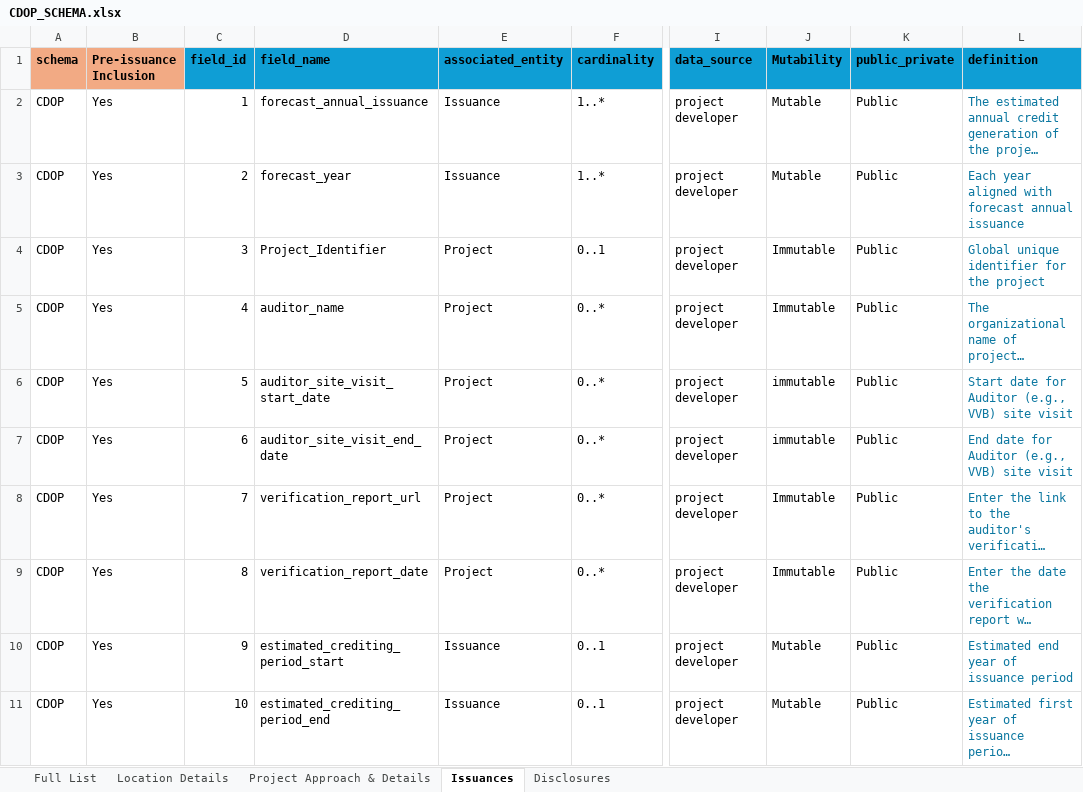
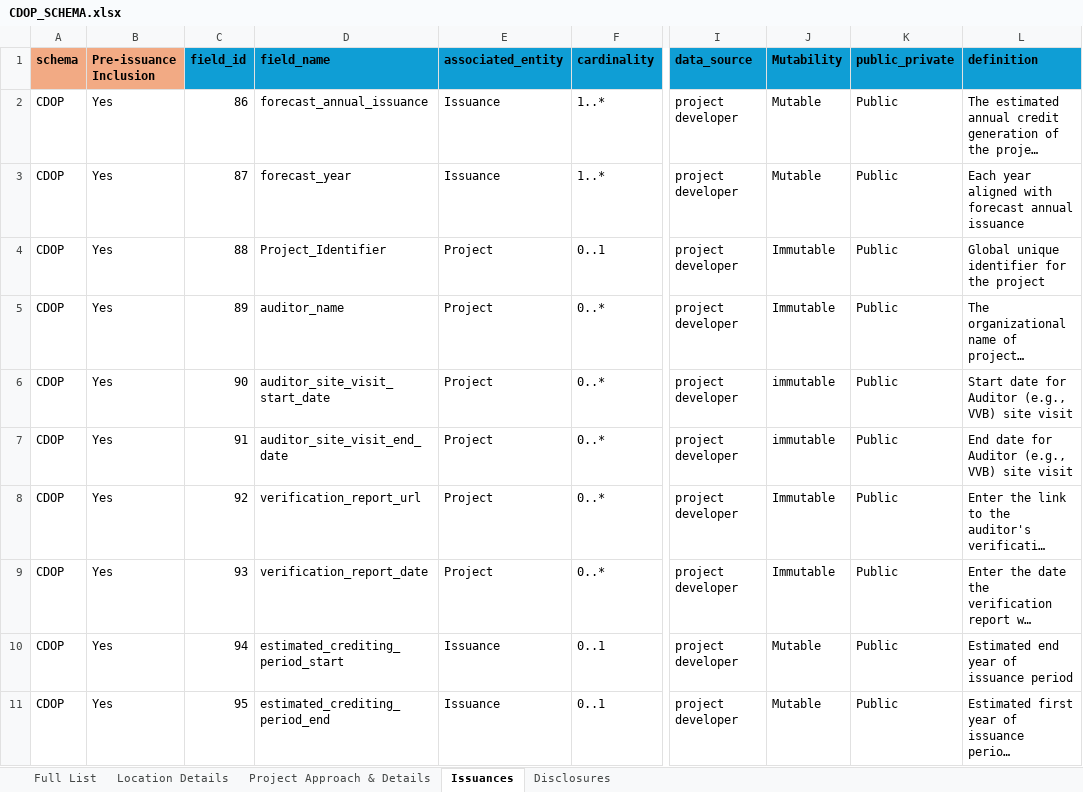
Before and after one commit to Carbon-Data-Open-Protocol/Carbon-Data-Open-Protocol, an Excel workbook: docs/CDOP_SCHEMA.xlsx, sheet Issuances, drawn as a sheet; only a part is shown, gaps mark what is left out; long unchanged cells end in …; values as stored, in another font and other column widths than the file's, no borders; the diff covers the shown part only; the diff names each change by its address in the sheet, - before the commit and + after, or states it on an @@ line.

```diff
--- a/docs/CDOP_SCHEMA.xlsx (sheet Issuances)
+++ b/docs/CDOP_SCHEMA.xlsx (sheet Issuances)
-C2 (field_id): 1
+C2 (field_id): 86
-L2:L11 text colour: #0B77A0
+L2:L11 text colour: black
-C3 (field_id): 2
+C3 (field_id): 87
-C4 (field_id): 3
+C4 (field_id): 88
-C5 (field_id): 4
+C5 (field_id): 89
-C6 (field_id): 5
+C6 (field_id): 90
-C7 (field_id): 6
+C7 (field_id): 91
-C8 (field_id): 7
+C8 (field_id): 92
-C9 (field_id): 8
+C9 (field_id): 93
-C10 (field_id): 9
+C10 (field_id): 94
-C11 (field_id): 10
+C11 (field_id): 95
```
Also changed, not shown: 10 edited cells and cell formats elsewhere in this sheet, sheet Full List, sheet Project Approach & Details, sheet Disclosures, 1 other file.
